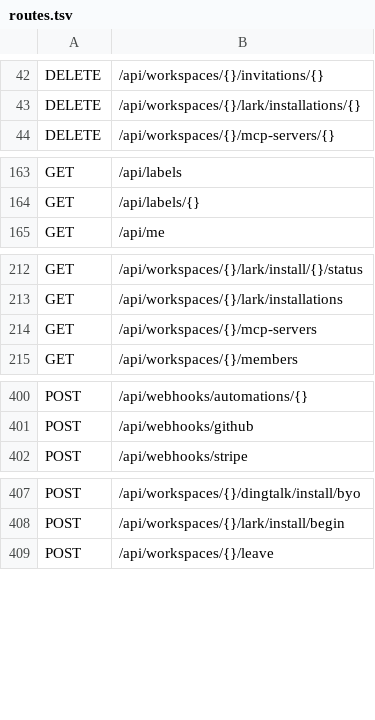
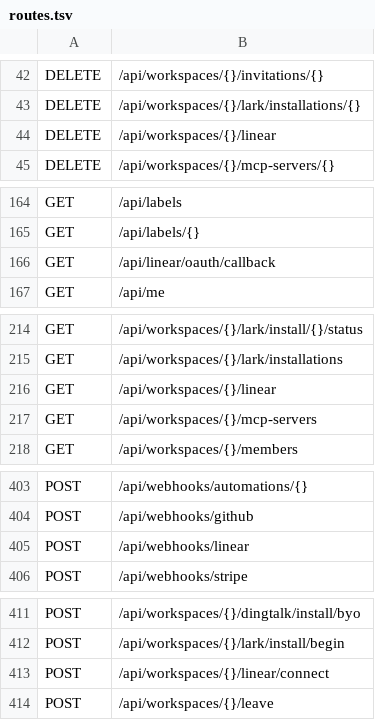
Before and after one commit to alexj11324/Cordy, a TSV file: server-rs/route-contract/routes.tsv, drawn as a sheet; only a part is shown, gaps mark what is left out.

Commit message:
feat(linear): add installation foundation

```diff
--- a/server-rs/route-contract/routes.tsv
+++ b/server-rs/route-contract/routes.tsv
@@ -43,2 +43,3 @@ DELETE	/api/workspaces/{}/invitations/{}
 DELETE	/api/workspaces/{}/lark/installations/{}
+DELETE	/api/workspaces/{}/linear
 DELETE	/api/workspaces/{}/mcp-servers/{}
@@ -164,2 +165,3 @@ GET	/api/labels
 GET	/api/labels/{}
+GET	/api/linear/oauth/callback
 GET	/api/me
@@ -213,2 +215,3 @@ GET	/api/workspaces/{}/lark/install/{}/status
 GET	/api/workspaces/{}/lark/installations
+GET	/api/workspaces/{}/linear
 GET	/api/workspaces/{}/mcp-servers
@@ -401,2 +404,3 @@ POST	/api/webhooks/automations/{}
 POST	/api/webhooks/github
+POST	/api/webhooks/linear
 POST	/api/webhooks/stripe
@@ -408,2 +412,3 @@ POST	/api/workspaces/{}/dingtalk/install/byo
 POST	/api/workspaces/{}/lark/install/begin
+POST	/api/workspaces/{}/linear/connect
 POST	/api/workspaces/{}/leave
```
Also changed, not shown: 34 other files.
